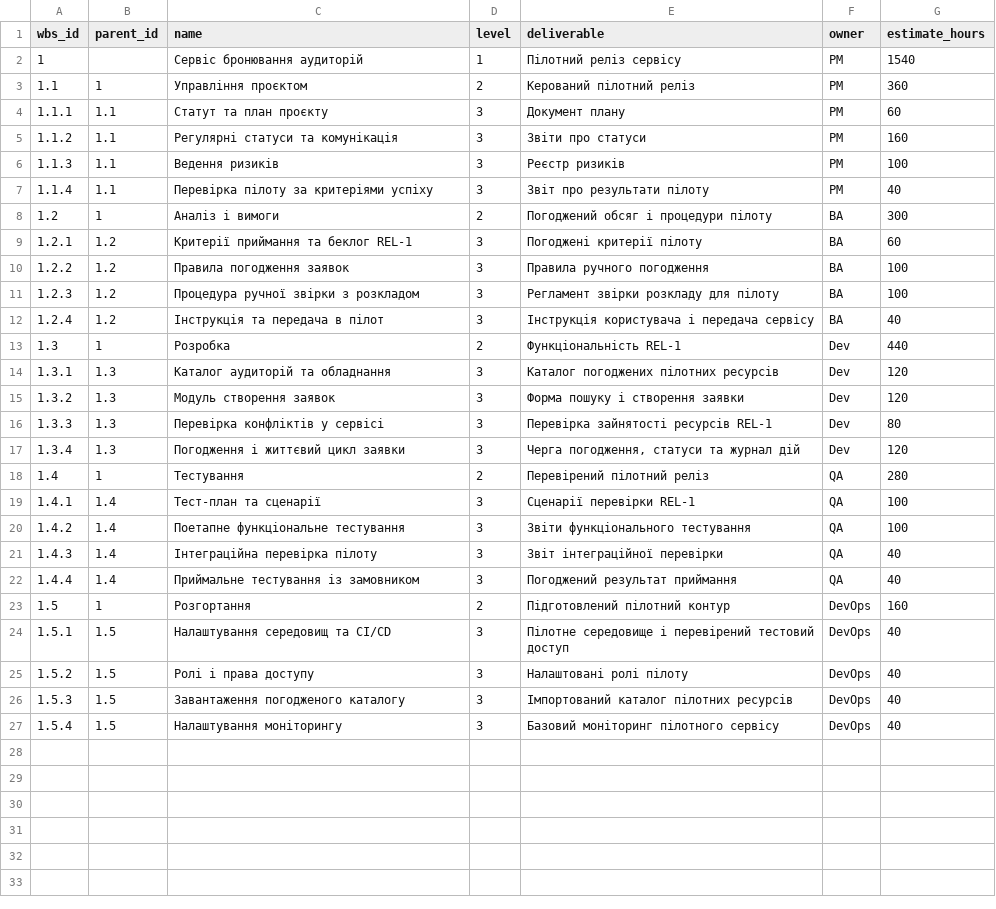
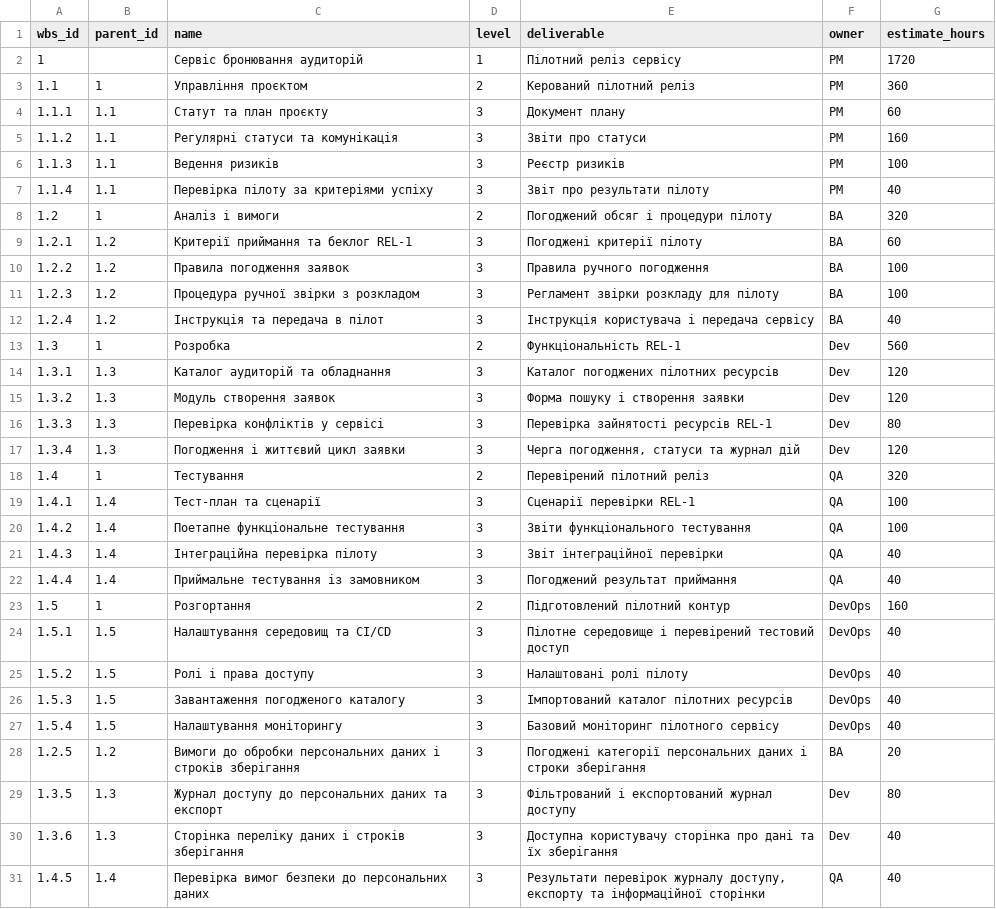
Before and after one commit to DmytroDolzhenko/pm-2026-kn41-dolzhenko, a CSV file: lr07_wbs/wbs.csv, drawn as a sheet.

```diff
--- a/lr07_wbs/wbs.csv
+++ b/lr07_wbs/wbs.csv
@@ -1,3 +1,3 @@
 wbs_id,parent_id,name,level,deliverable,owner,estimate_hours
-1,,Сервіс бронювання аудиторій,1,Пілотний реліз сервісу,PM,1540
+1,,Сервіс бронювання аудиторій,1,Пілотний реліз сервісу,PM,1720
 1.1,1,Управління проєктом,2,Керований пілотний реліз,PM,360
@@ -7,3 +7,3 @@ wbs_id,parent_id,name,level,deliverable,owner,estimate_hours
 1.1.4,1.1,Перевірка пілоту за критеріями успіху,3,Звіт про результати пілоту,PM,40
-1.2,1,Аналіз і вимоги,2,Погоджений обсяг і процедури пілоту,BA,300
+1.2,1,Аналіз і вимоги,2,Погоджений обсяг і процедури пілоту,BA,320
 1.2.1,1.2,Критерії приймання та беклог REL-1,3,Погоджені критерії пілоту,BA,60
@@ -12,3 +12,3 @@ wbs_id,parent_id,name,level,deliverable,owner,estimate_hours
 1.2.4,1.2,Інструкція та передача в пілот,3,Інструкція користувача і передача сервісу,BA,40
-1.3,1,Розробка,2,Функціональність REL-1,Dev,440
+1.3,1,Розробка,2,Функціональність REL-1,Dev,560
 1.3.1,1.3,Каталог аудиторій та обладнання,3,Каталог погоджених пілотних ресурсів,Dev,120
@@ -17,3 +17,3 @@ wbs_id,parent_id,name,level,deliverable,owner,estimate_hours
 1.3.4,1.3,Погодження і життєвий цикл заявки,3,"Черга погодження, статуси та журнал дій",Dev,120
-1.4,1,Тестування,2,Перевірений пілотний реліз,QA,280
+1.4,1,Тестування,2,Перевірений пілотний реліз,QA,320
 1.4.1,1.4,Тест-план та сценарії,3,Сценарії перевірки REL-1,QA,100
@@ -27 +27,5 @@ wbs_id,parent_id,name,level,deliverable,owner,estimate_hours
 1.5.4,1.5,Налаштування моніторингу,3,Базовий моніторинг пілотного сервісу,DevOps,40
+1.2.5,1.2,Вимоги до обробки персональних даних і строків зберігання,3,Погоджені категорії персональних даних і строки зберігання,BA,20
+1.3.5,1.3,Журнал доступу до персональних даних та експорт,3,Фільтрований і експортований журнал доступу,Dev,80
+1.3.6,1.3,Сторінка переліку даних і строків зберігання,3,Доступна користувачу сторінка про дані та їх зберігання,Dev,40
+1.4.5,1.4,Перевірка вимог безпеки до персональних даних,3,"Результати перевірок журналу доступу, експорту та інформаційної сторінки",QA,40
```
Also changed, not shown: lr05_charter/success_criteria.csv, lr06_backlog/backlog.csv, 16 other files.
